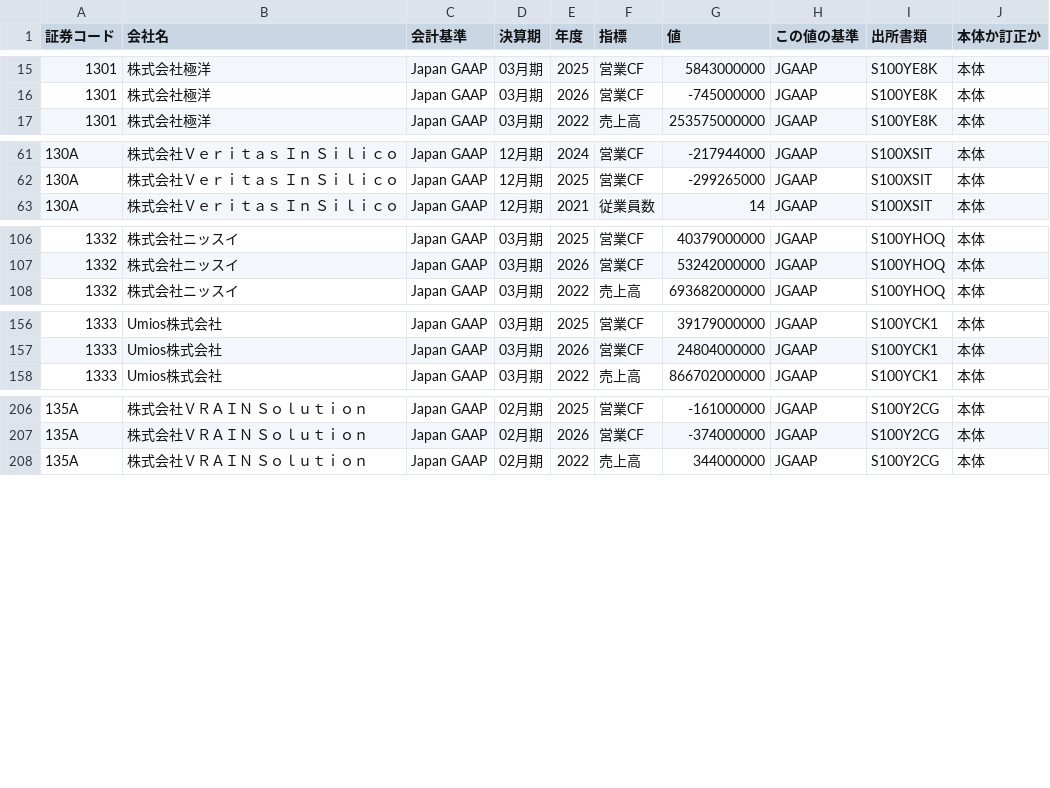
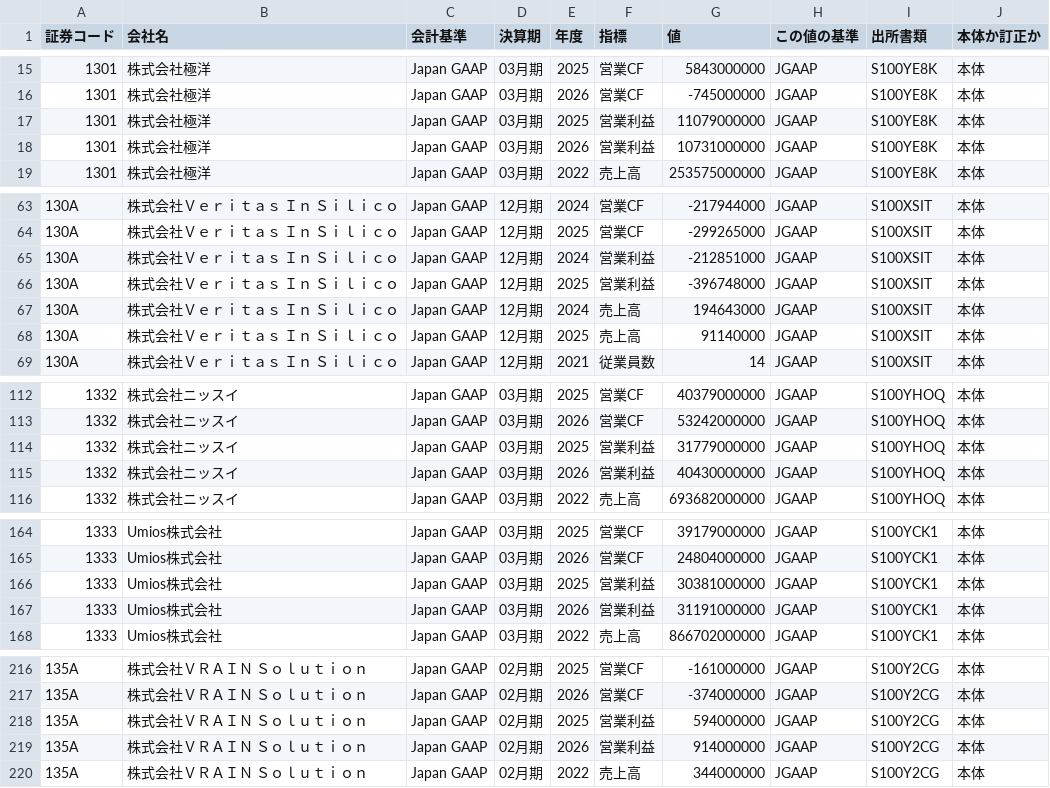
Before and after one commit to chippi-create/edinet-jikeiretsu, a CSV file: data/timeseries.csv, drawn as a sheet; only a part is shown, gaps mark what is left out.

```diff
--- a/data/timeseries.csv
+++ b/data/timeseries.csv
@@ -16,2 +16,4 @@
 1301,株式会社極洋,Japan GAAP,03月期,2026,営業CF,-745000000,JGAAP,S100YE8K,本体
+1301,株式会社極洋,Japan GAAP,03月期,2025,営業利益,11079000000,JGAAP,S100YE8K,本体
+1301,株式会社極洋,Japan GAAP,03月期,2026,営業利益,10731000000,JGAAP,S100YE8K,本体
 1301,株式会社極洋,Japan GAAP,03月期,2022,売上高,253575000000,JGAAP,S100YE8K,本体
@@ -62,2 +64,6 @@
 130A,株式会社Ｖｅｒｉｔａｓ　Ｉｎ　Ｓｉｌｉｃｏ,Japan GAAP,12月期,2025,営業CF,-299265000,JGAAP,S100XSIT,本体
+130A,株式会社Ｖｅｒｉｔａｓ　Ｉｎ　Ｓｉｌｉｃｏ,Japan GAAP,12月期,2024,営業利益,-212851000,JGAAP,S100XSIT,本体
+130A,株式会社Ｖｅｒｉｔａｓ　Ｉｎ　Ｓｉｌｉｃｏ,Japan GAAP,12月期,2025,営業利益,-396748000,JGAAP,S100XSIT,本体
+130A,株式会社Ｖｅｒｉｔａｓ　Ｉｎ　Ｓｉｌｉｃｏ,Japan GAAP,12月期,2024,売上高,194643000,JGAAP,S100XSIT,本体
+130A,株式会社Ｖｅｒｉｔａｓ　Ｉｎ　Ｓｉｌｉｃｏ,Japan GAAP,12月期,2025,売上高,91140000,JGAAP,S100XSIT,本体
 130A,株式会社Ｖｅｒｉｔａｓ　Ｉｎ　Ｓｉｌｉｃｏ,Japan GAAP,12月期,2021,従業員数,14,JGAAP,S100XSIT,本体
@@ -107,2 +113,4 @@
 1332,株式会社ニッスイ,Japan GAAP,03月期,2026,営業CF,53242000000,JGAAP,S100YHOQ,本体
+1332,株式会社ニッスイ,Japan GAAP,03月期,2025,営業利益,31779000000,JGAAP,S100YHOQ,本体
+1332,株式会社ニッスイ,Japan GAAP,03月期,2026,営業利益,40430000000,JGAAP,S100YHOQ,本体
 1332,株式会社ニッスイ,Japan GAAP,03月期,2022,売上高,693682000000,JGAAP,S100YHOQ,本体
@@ -157,2 +165,4 @@
 1333,Umios株式会社,Japan GAAP,03月期,2026,営業CF,24804000000,JGAAP,S100YCK1,本体
+1333,Umios株式会社,Japan GAAP,03月期,2025,営業利益,30381000000,JGAAP,S100YCK1,本体
+1333,Umios株式会社,Japan GAAP,03月期,2026,営業利益,31191000000,JGAAP,S100YCK1,本体
 1333,Umios株式会社,Japan GAAP,03月期,2022,売上高,866702000000,JGAAP,S100YCK1,本体
@@ -207,2 +217,4 @@
 135A,株式会社ＶＲＡＩＮ　Ｓｏｌｕｔｉｏｎ,Japan GAAP,02月期,2026,営業CF,-374000000,JGAAP,S100Y2CG,本体
+135A,株式会社ＶＲＡＩＮ　Ｓｏｌｕｔｉｏｎ,Japan GAAP,02月期,2025,営業利益,594000000,JGAAP,S100Y2CG,本体
+135A,株式会社ＶＲＡＩＮ　Ｓｏｌｕｔｉｏｎ,Japan GAAP,02月期,2026,営業利益,914000000,JGAAP,S100Y2CG,本体
 135A,株式会社ＶＲＡＩＮ　Ｓｏｌｕｔｉｏｎ,Japan GAAP,02月期,2022,売上高,344000000,JGAAP,S100Y2CG,本体
```
Also changed, not shown: 1 other file.
